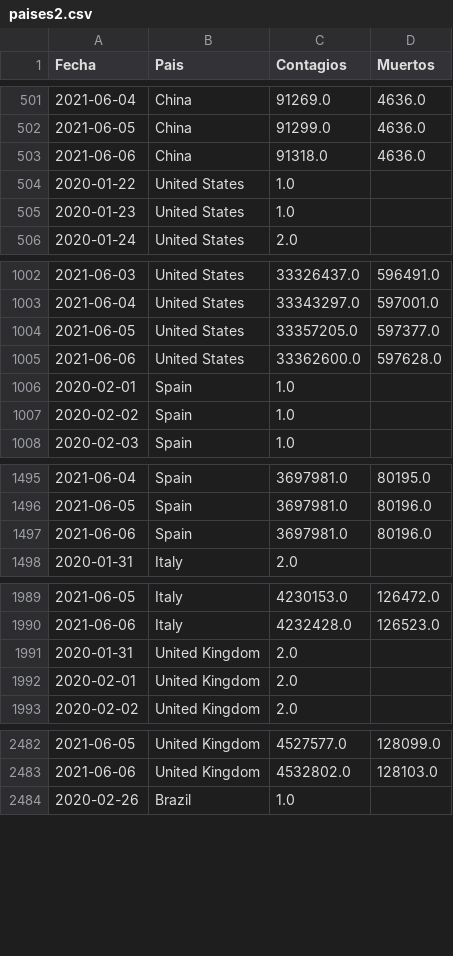
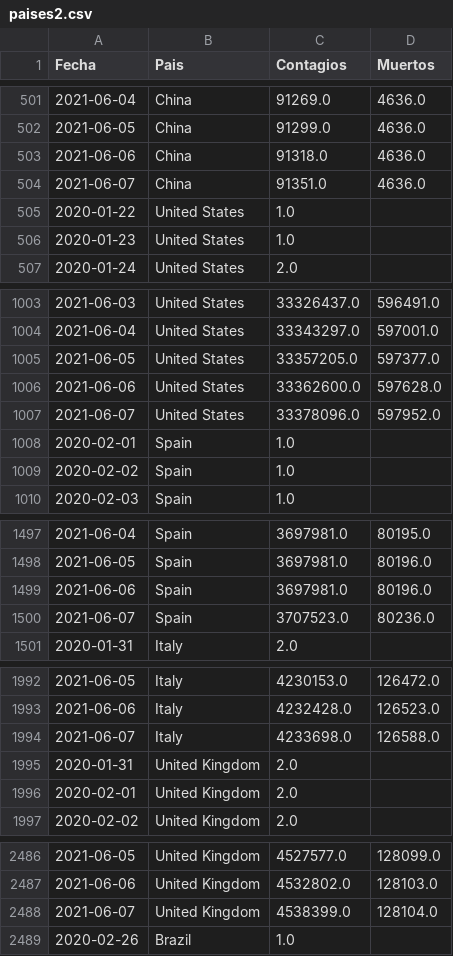
Before and after one commit to LoretoSanchez/Covid19, a CSV file: paises2.csv, drawn as a sheet; only a part is shown, gaps mark what is left out; the diff covers the shown part only; the diff names each change by its address in the sheet, - before the commit and + after, or states it on an @@ line.

```diff
--- a/paises2.csv
+++ b/paises2.csv
+row 504: 2021-06-07 | China | 91351.0 | 4636.0
+row 1007: 2021-06-07 | United States | 33378096.0 | 597952.0
+row 1500: 2021-06-07 | Spain | 3707523.0 | 80236.0
+row 1994: 2021-06-07 | Italy | 4233698.0 | 126588.0
+row 2488: 2021-06-07 | United Kingdom | 4538399.0 | 128104.0
```
Also changed, not shown: 8 added rows elsewhere in this file, paises.csv.
